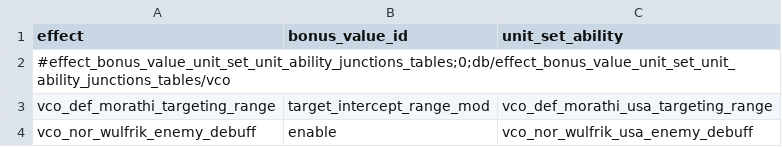
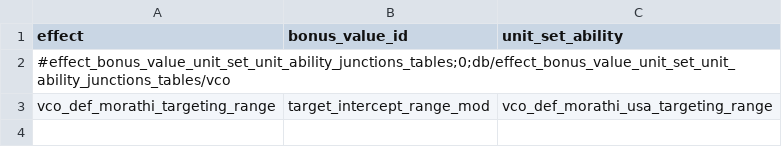
Before and after one commit to msolefonte/vco, a TSV file: src/db/effect_bonus_value_unit_set_unit_ability_junctions_tables_vco.tsv, drawn as a sheet.

Commit message:
Removing potentially erroneous line

```diff
--- a/src/db/effect_bonus_value_unit_set_unit_ability_junctions_tables_vco.tsv
+++ b/src/db/effect_bonus_value_unit_set_unit_ability_junctions_tables_vco.tsv
@@ -3,2 +3 @@ effect	bonus_value_id	unit_set_ability
 vco_def_morathi_targeting_range	target_intercept_range_mod	vco_def_morathi_usa_targeting_range
-vco_nor_wulfrik_enemy_debuff	enable	vco_nor_wulfrik_usa_enemy_debuff
```
